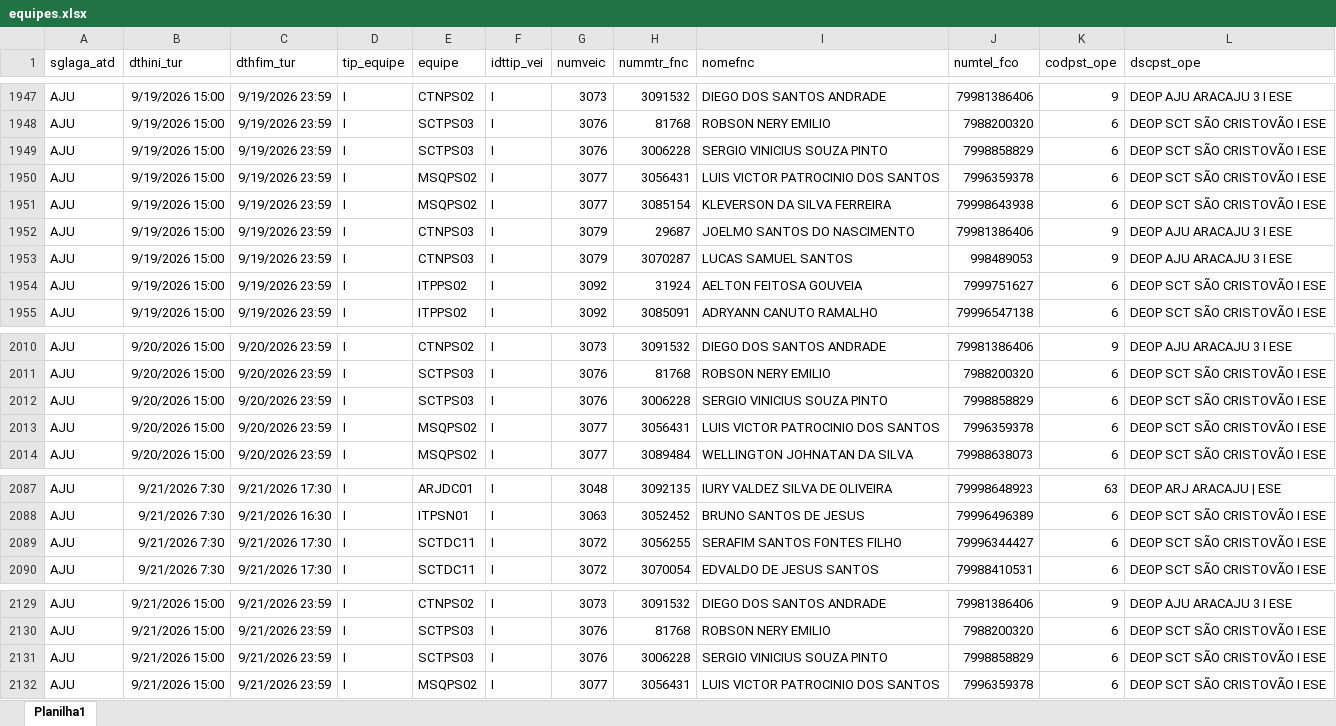
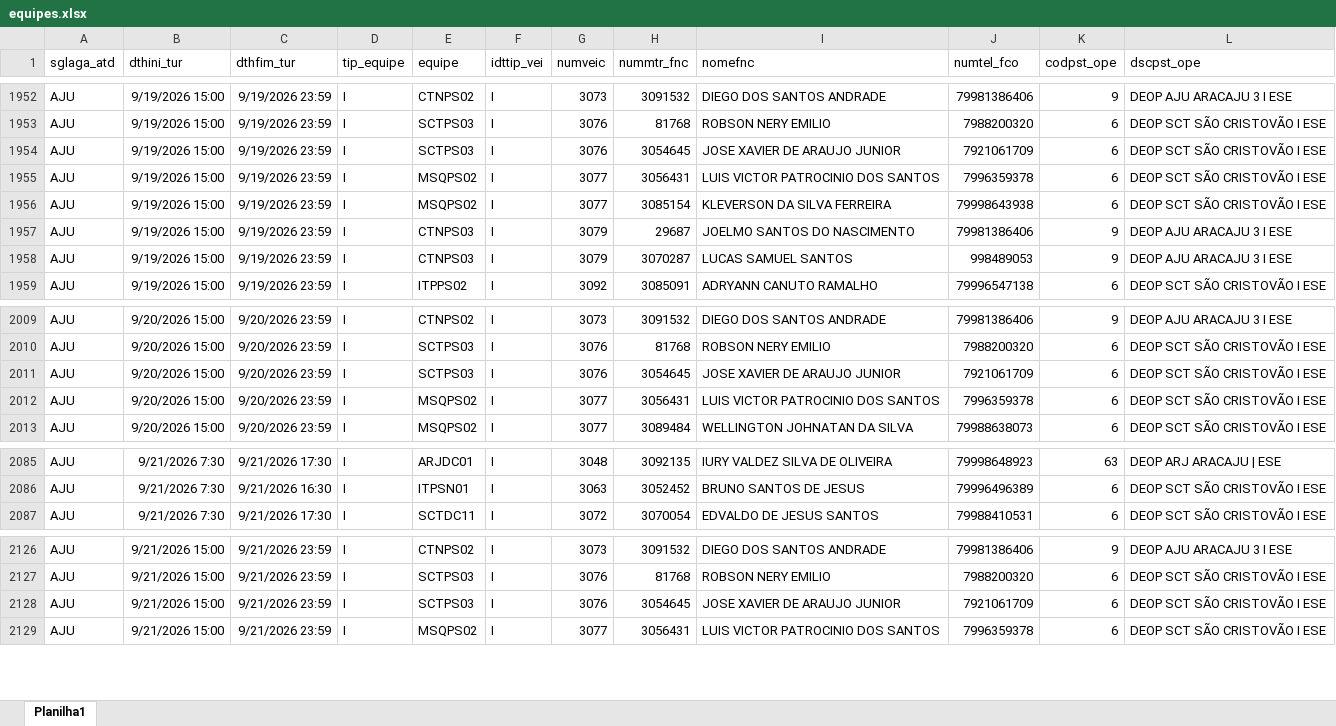
Before and after one commit to AndreFelix-ia/Report-de-Equipes-COEC, an Excel workbook: dados/equipes.xlsx, sheet Planilha1, drawn as a sheet; only a part is shown, gaps mark what is left out; values as stored, in another font and other column widths than the file's, no borders; removed rows and columns are numbered as before the commit, all else as after; the diff covers the shown part only; the diff names each change by its address in the sheet, - before the commit and + after, or states it on an @@ line.

```diff
--- a/dados/equipes.xlsx (sheet Planilha1)
+++ b/dados/equipes.xlsx (sheet Planilha1)
-H1954 (nummtr_fnc): 3006228
+H1954 (nummtr_fnc): 3054645
-I1954 (nomefnc): SERGIO VINICIUS SOUZA PINTO
+I1954 (nomefnc): JOSE XAVIER DE ARAUJO JUNIOR
-J1954 (numtel_fco): 7998858829
+J1954 (numtel_fco): 7921061709
-row 1954: AJU | 9/19/2026 15:00 | 9/19/2026 23:59 | I | ITPPS02 | I | 3092 | 31924 | AELTON FEITOSA GOUVEIA | 7999751627 | 6 | DEOP SCT SÃO CRISTOVÃO I ESE
-H2011 (nummtr_fnc): 3006228
+H2011 (nummtr_fnc): 3054645
-I2011 (nomefnc): SERGIO VINICIUS SOUZA PINTO
+I2011 (nomefnc): JOSE XAVIER DE ARAUJO JUNIOR
-J2011 (numtel_fco): 7998858829
+J2011 (numtel_fco): 7921061709
-row 2089: AJU | 9/21/2026 7:30 | 9/21/2026 17:30 | I | SCTDC11 | I | 3072 | 3056255 | SERAFIM SANTOS FONTES FILHO | 79996344427 | 6 | DEOP SCT SÃO CRISTOVÃO I ESE
-H2128 (nummtr_fnc): 3006228
+H2128 (nummtr_fnc): 3054645
-I2128 (nomefnc): SERGIO VINICIUS SOUZA PINTO
+I2128 (nomefnc): JOSE XAVIER DE ARAUJO JUNIOR
-J2128 (numtel_fco): 7998858829
+J2128 (numtel_fco): 7921061709
```
Also changed, not shown: 10 added rows, 11 removed rows and 9 edited cells elsewhere in this sheet.
